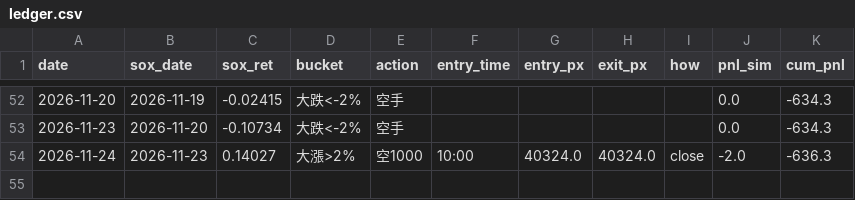
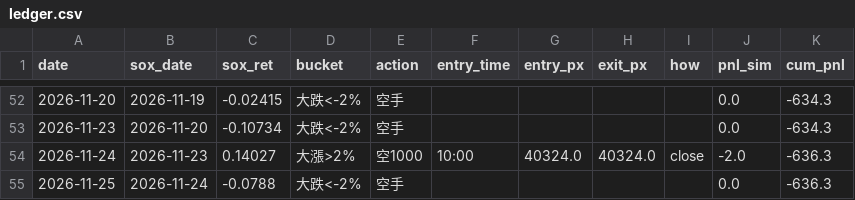
Before and after one commit to shihpc/taiwan-backtest, a CSV file: walkforward/ledger.csv, drawn as a sheet; only a part is shown, gaps mark what is left out; the diff names each change by its address in the sheet, - before the commit and + after, or states it on an @@ line.

```diff
--- a/walkforward/ledger.csv
+++ b/walkforward/ledger.csv
+row 55: 2026-11-25 | 2026-11-24 | -0.0788 | 大跌<-2% | 空手 |  |  |  |  | 0.0 | -636.3
```
